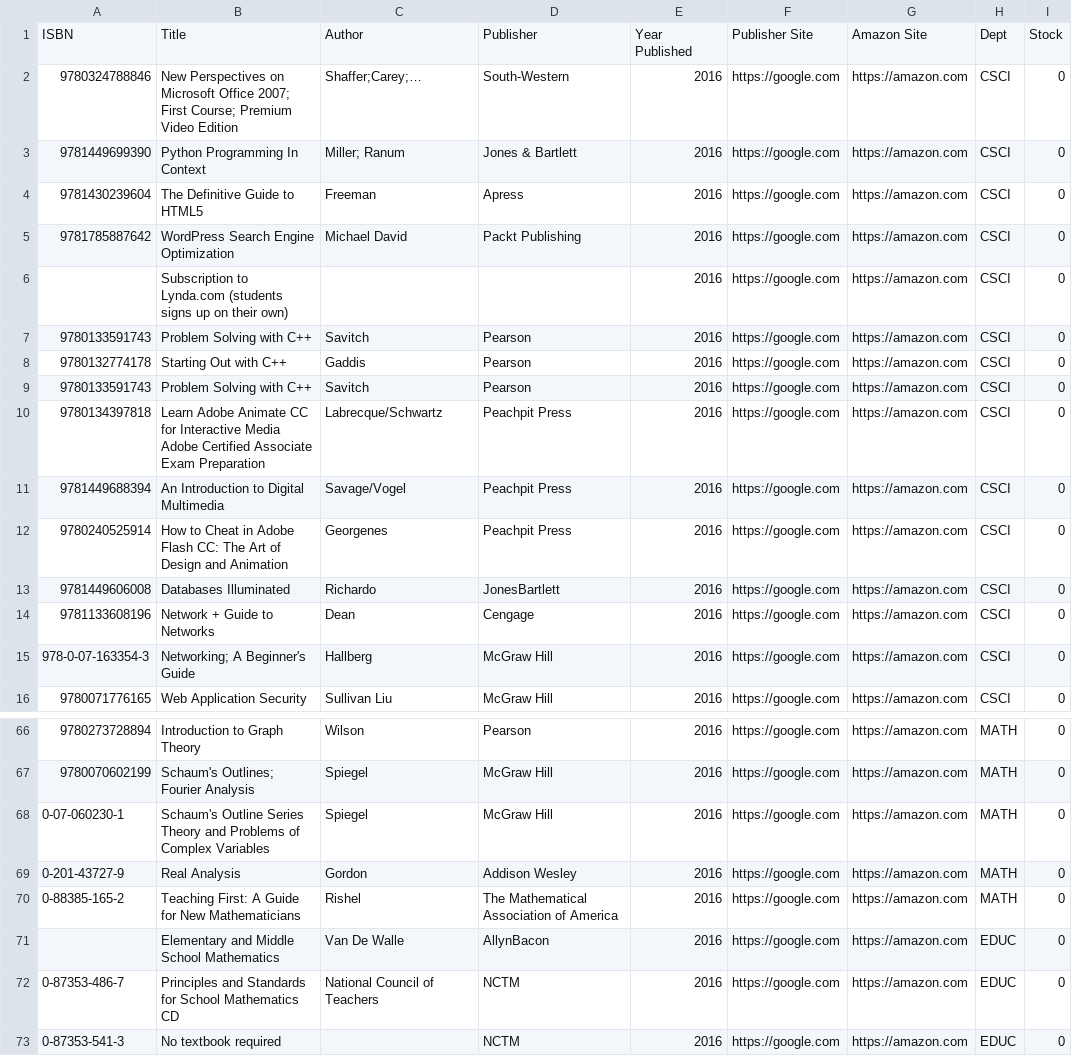
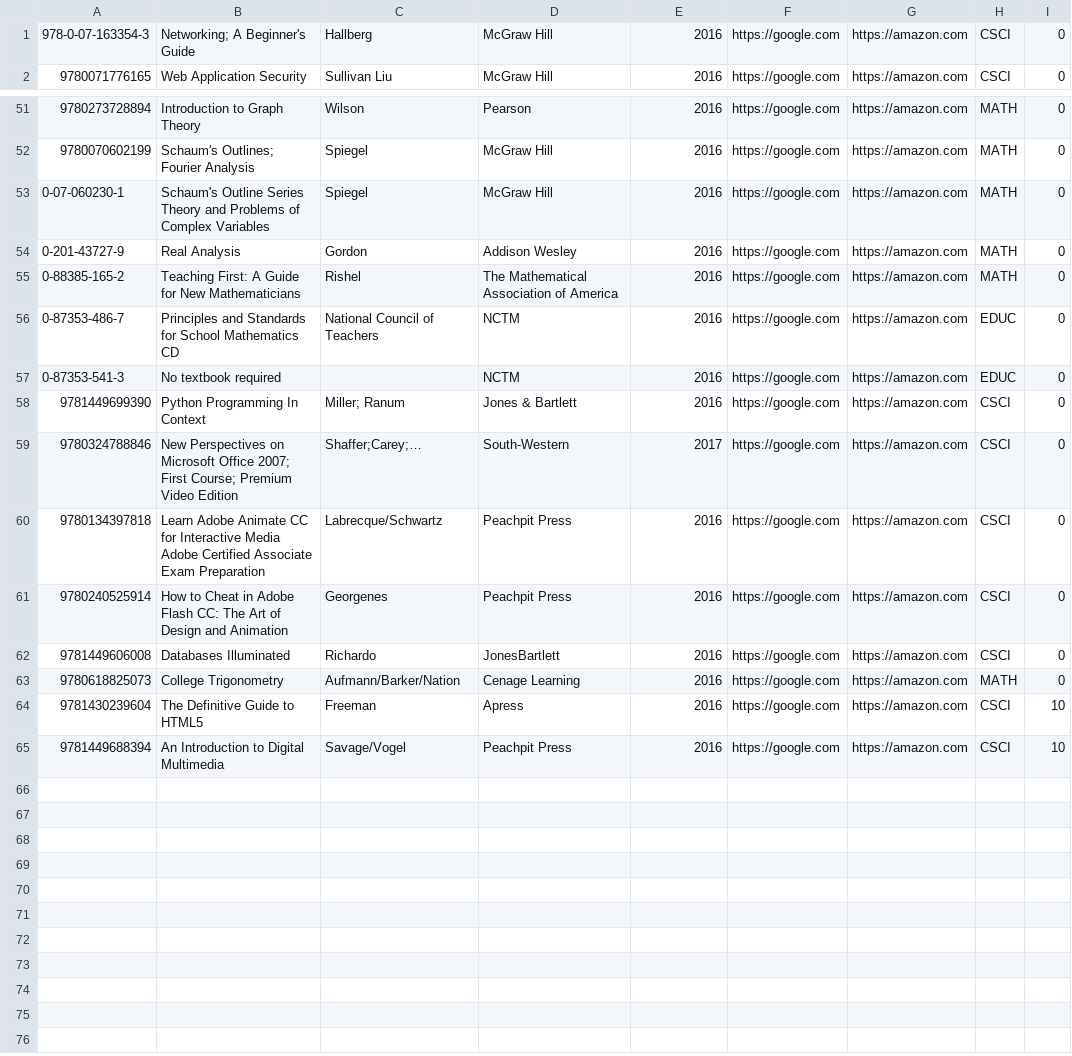
Before and after one commit to YamiND/CSCI325, a CSV file: lab1/private/lab1/books.csv, drawn as a sheet; only a part is shown, gaps mark what is left out; removed rows and columns are numbered as before the commit, all else as after; the diff names each change by its address in the sheet, - before the commit and + after, or states it on an @@ line.

```diff
--- a/lab1/private/lab1/books.csv
+++ b/lab1/private/lab1/books.csv
-row 1: ISBN | Title | Author | Publisher | Year Published | Publisher Site | Amazon Site | Dept | Stock
-row 2: 9780324788846 | New Perspectives on Microsoft Office 2007; First Course; Premium Video Edition | Shaffer;Carey;… | South-Western | 2016 | https://google.com | https://amazon.com | CSCI | 0
-row 4: 9781430239604 | The Definitive Guide to HTML5 | Freeman | Apress | 2016 | https://google.com | https://amazon.com | CSCI | 0
-row 5: 9781785887642 | WordPress Search Engine Optimization | Michael David | Packt Publishing | 2016 | https://google.com | https://amazon.com | CSCI | 0
-row 6:  | Subscription to Lynda.com (students signs up on their own) |  |  | 2016 | https://google.com | https://amazon.com | CSCI | 0
-row 7: 9780133591743 | Problem Solving with C++ | Savitch | Pearson | 2016 | https://google.com | https://amazon.com | CSCI | 0
-row 8: 9780132774178 | Starting Out with C++ | Gaddis | Pearson | 2016 | https://google.com | https://amazon.com | CSCI | 0
-row 9: 9780133591743 | Problem Solving with C++ | Savitch | Pearson | 2016 | https://google.com | https://amazon.com | CSCI | 0
-row 11: 9781449688394 | An Introduction to Digital Multimedia | Savage/Vogel | Peachpit Press | 2016 | https://google.com | https://amazon.com | CSCI | 0
-row 14: 9781133608196 | Network + Guide to Networks | Dean | Cengage | 2016 | https://google.com | https://amazon.com | CSCI | 0
-row 71:  | Elementary and Middle School Mathematics | Van De Walle | AllynBacon | 2016 | https://google.com | https://amazon.com | EDUC | 0
@@ row 3 moved to row 58: 9781449699390 @@
+row 59: 9780324788846 | New Perspectives on Microsoft Office 2007; First Course; Premium Video Edition | Shaffer;Carey;… | South-Western | 2017 | https://google.com | https://amazon.com | CSCI | 0
@@ row 10 moved to row 60: 9780134397818 @@
@@ row 12 moved to row 61: 9780240525914 @@
@@ row 13 moved to row 62: 9781449606008 @@
@@ row 45 moved to row 63: 9780618825073 @@
+row 64: 9781430239604 | The Definitive Guide to HTML5 | Freeman | Apress | 2016 | https://google.com | https://amazon.com | CSCI | 10
+row 65: 9781449688394 | An Introduction to Digital Multimedia | Savage/Vogel | Peachpit Press | 2016 | https://google.com | https://amazon.com | CSCI | 10
```
Also changed, not shown: lab1/private/lab1/users.csv, 20 other files.
